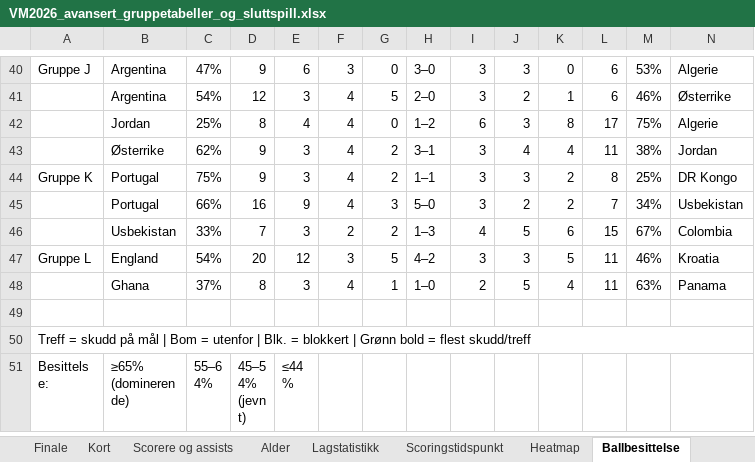
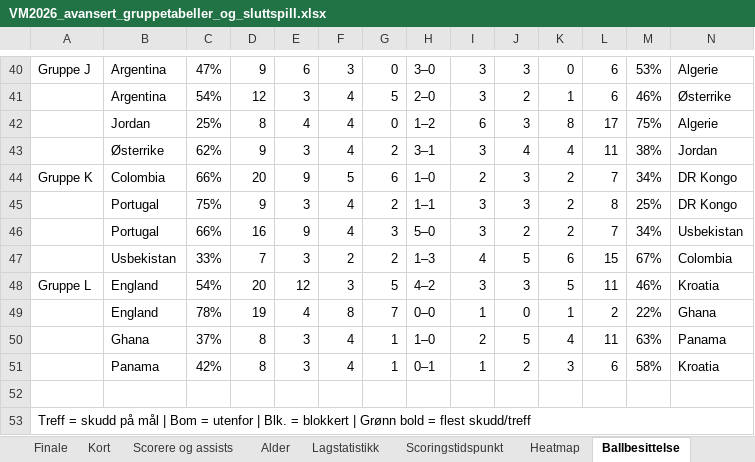
Before and after one commit to cathrinei/vm2026-statistikk, an Excel workbook: VM2026_avansert_gruppetabeller_og_sluttspill.xlsx, sheet Ballbesittelse, drawn as a sheet; only a part is shown, gaps mark what is left out; the shorter side is filled out with more unchanged rows; values as stored, in another font and other column widths than the file's, no cell formats; addresses are those after the commit; the diff names each change by its address in the sheet, - before the commit and + after, or states it on an @@ line.

```diff
--- a/VM2026_avansert_gruppetabeller_og_sluttspill.xlsx (sheet Ballbesittelse)
+++ b/VM2026_avansert_gruppetabeller_og_sluttspill.xlsx (sheet Ballbesittelse)
+row 44: Gruppe K | Colombia | 66% | 20 | 9 | 5 | 6 | 1–0 | 2 | 3 | 2 | 7 | 34% | DR Kongo
-A45: Gruppe K
+A45: (empty)
+row 49:  | England | 78% | 19 | 4 | 8 | 7 | 0–0 | 1 | 0 | 1 | 2 | 22% | Ghana
+row 51:  | Panama | 42% | 8 | 3 | 4 | 1 | 0–1 | 1 | 2 | 3 | 6 | 58% | Kroatia
```
Also changed, not shown: cell formats, 3 other files.
